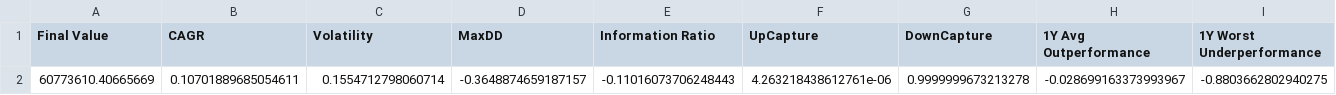
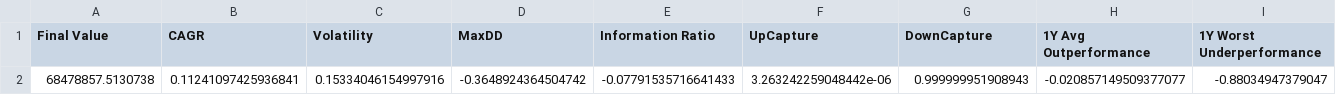
Before and after one commit to Salvatore1021/Deepak, a CSV file: performance_metrics.csv, drawn as a sheet; only a part is shown; removed rows and columns are numbered as before the commit, all else as after; rows hold the shown columns only; the diff names each change by its address in the sheet, - before the commit and + after, or states it on an @@ line.

```diff
--- a/performance_metrics.csv
+++ b/performance_metrics.csv
-row 2: 60773610.40665669 | 0.10701889685054611 | 0.1554712798060714 | -0.3648874659187157 | -0.11016073706248443 | 4.263218438612761e-06 | 0.9999999673213278 | -0.028699163373993967 | -0.8803662802940275
+row 2: 68478857.5130738 | 0.11241097425936841 | 0.15334046154997916 | -0.3648924364504742 | -0.07791535716641433 | 3.263242259048442e-06 | 0.999999951908943 | -0.020857149509377077 | -0.88034947379047
```
Also changed, not shown: drawdown_curve.csv, equity_curve.csv, 4 other files.
